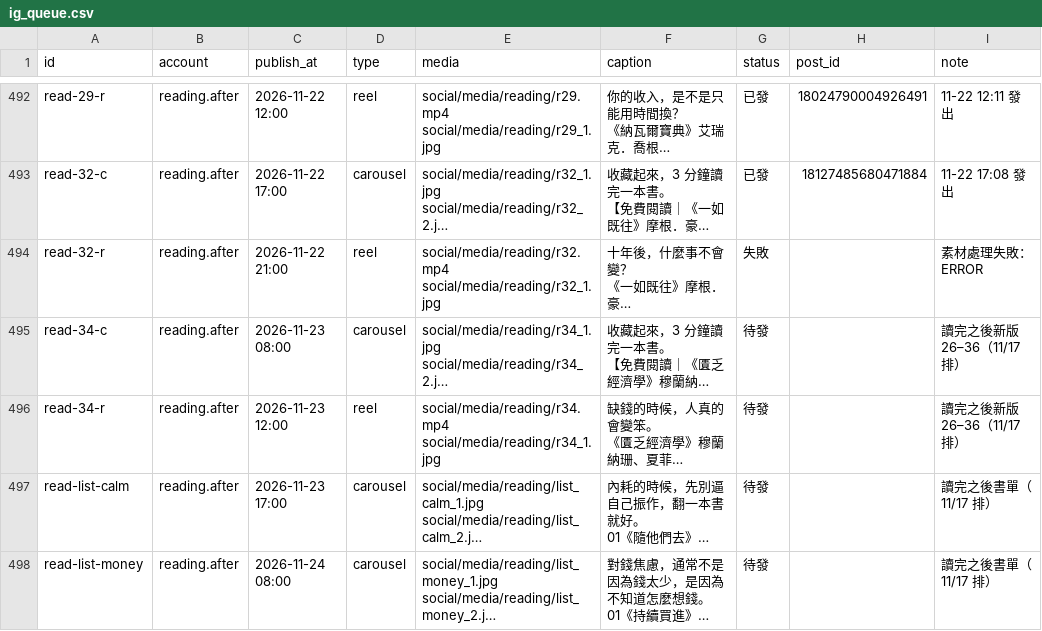
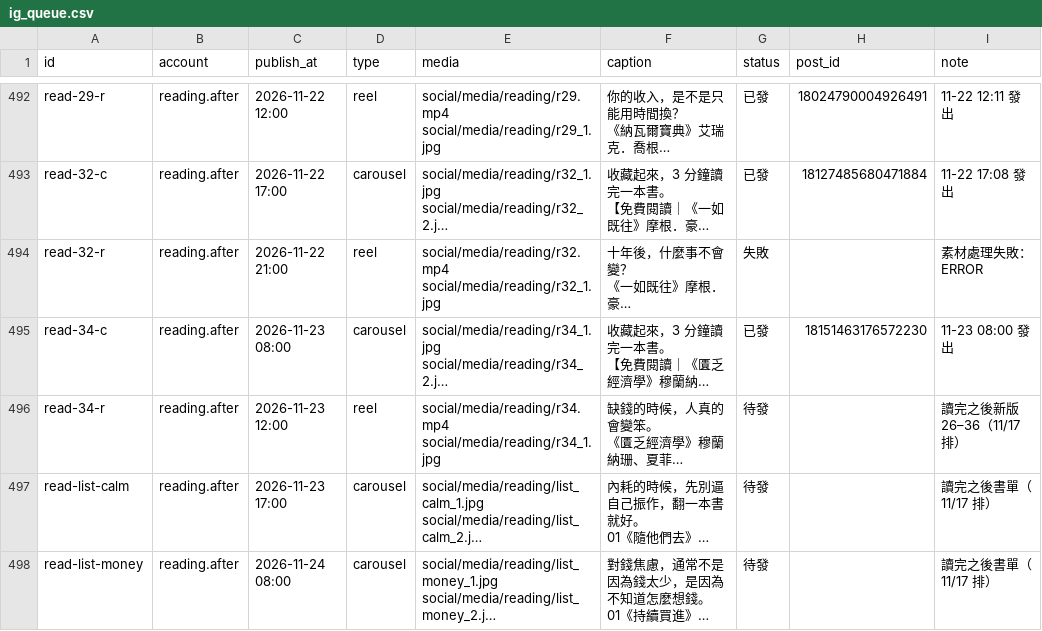
Before and after one commit to jay0916746661/jimframe-site, a CSV file: tools/meta-poster/ig_queue.csv, drawn as a sheet; only a part is shown, gaps mark what is left out; long unchanged cells end in …; the diff names each change by its address in the sheet, - before the commit and + after, or states it on an @@ line.

Commit message:
IG 發文結果 2026-11-23 00:00

```diff
--- a/tools/meta-poster/ig_queue.csv
+++ b/tools/meta-poster/ig_queue.csv
-G495 (status): 待發
+G495 (status): 已發
-H495 (post_id): (empty)
+H495 (post_id): 18151463176572230
-I495 (note): 讀完之後新版 26–36（11/17 排）
+I495 (note): 11-23 08:00 發出
```
